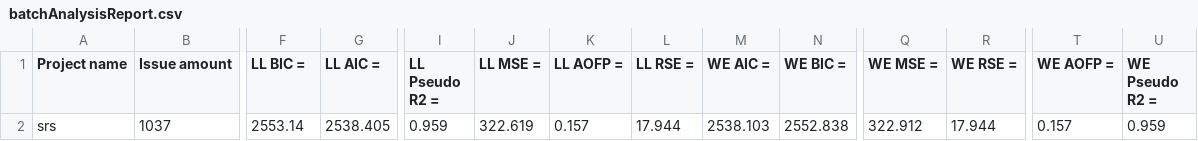
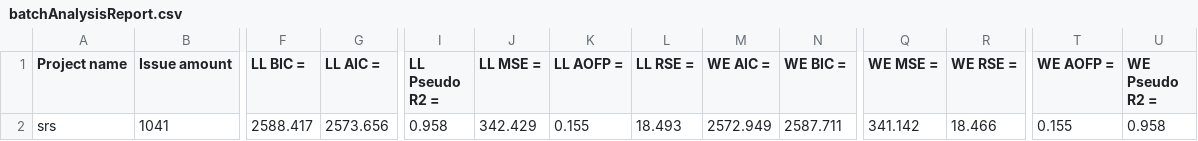
Before and after one commit to stanozm/STRAIT, a CSV file: batchAnalysisReport.csv, drawn as a sheet; only a part is shown, gaps mark what is left out; the diff covers the shown part only; the diff names each change by its address in the sheet, - before the commit and + after, or states it on an @@ line.

```diff
--- a/batchAnalysisReport.csv
+++ b/batchAnalysisReport.csv
-B2 (Issue amount): 1037
+B2 (Issue amount): 1041
-F2 (LL BIC =): 2553.14
+F2 (LL BIC =): 2588.417
-G2 (LL AIC =): 2538.405
+G2 (LL AIC =): 2573.656
-I2 (LL Pseudo R2 =): 0.959
+I2 (LL Pseudo R2 =): 0.958
-J2 (LL MSE =): 322.619
+J2 (LL MSE =): 342.429
-K2 (LL AOFP =): 0.157
+K2 (LL AOFP =): 0.155
-L2 (LL RSE =): 17.944
+L2 (LL RSE =): 18.493
-M2 (WE AIC =): 2538.103
+M2 (WE AIC =): 2572.949
-N2 (WE BIC =): 2552.838
+N2 (WE BIC =): 2587.711
-Q2 (WE MSE =): 322.912
+Q2 (WE MSE =): 341.142
-R2 (WE RSE =): 17.944
+R2 (WE RSE =): 18.466
-T2 (WE AOFP =): 0.157
+T2 (WE AOFP =): 0.155
-U2 (WE Pseudo R2 =): 0.959
+U2 (WE Pseudo R2 =): 0.958
```
Also changed, not shown: 18 edited cells elsewhere in this file, 21 other files.
